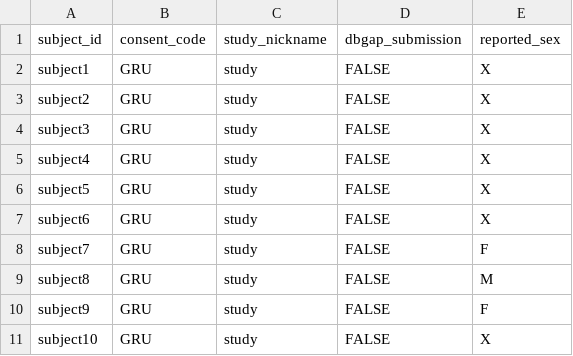
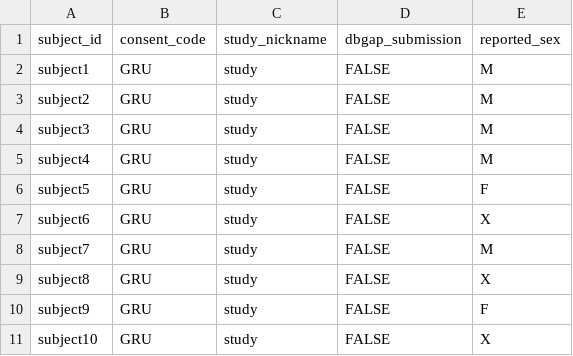
Before and after one commit to UW-GAC/AnvilDataModels, a TSV file: inst/extdata/subject.tsv, drawn as a sheet.

```diff
--- a/inst/extdata/subject.tsv
+++ b/inst/extdata/subject.tsv
@@ -1,10 +1,10 @@
 subject_id	consent_code	study_nickname	dbgap_submission	reported_sex
-subject1	GRU	study	FALSE	X
-subject2	GRU	study	FALSE	X
-subject3	GRU	study	FALSE	X
-subject4	GRU	study	FALSE	X
-subject5	GRU	study	FALSE	X
+subject1	GRU	study	FALSE	M
+subject2	GRU	study	FALSE	M
+subject3	GRU	study	FALSE	M
+subject4	GRU	study	FALSE	M
+subject5	GRU	study	FALSE	F
 subject6	GRU	study	FALSE	X
-subject7	GRU	study	FALSE	F
-subject8	GRU	study	FALSE	M
+subject7	GRU	study	FALSE	M
+subject8	GRU	study	FALSE	X
 subject9	GRU	study	FALSE	F
```
Also changed, not shown: inst/extdata/file.tsv, inst/extdata/phenotype.tsv, 6 other files.
